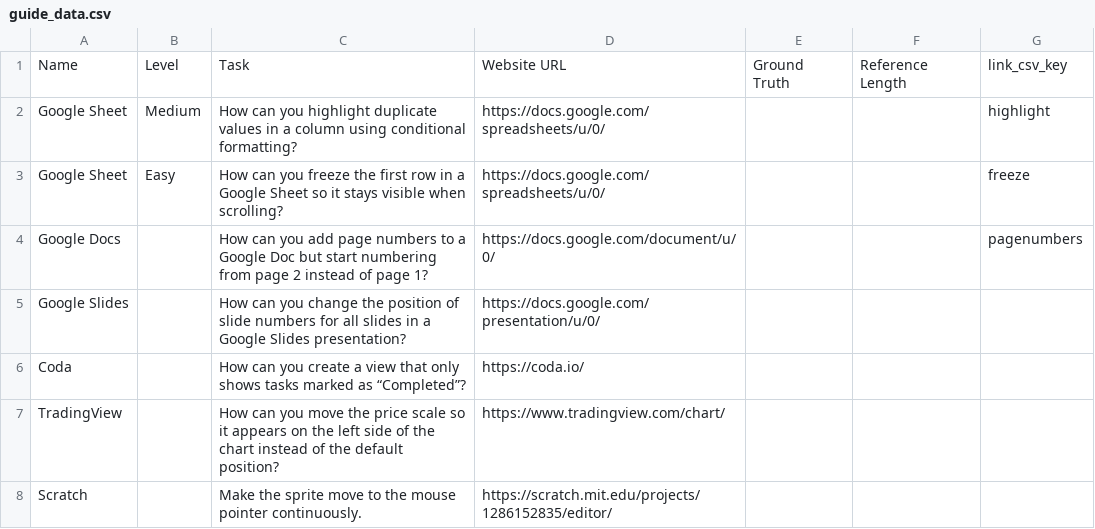
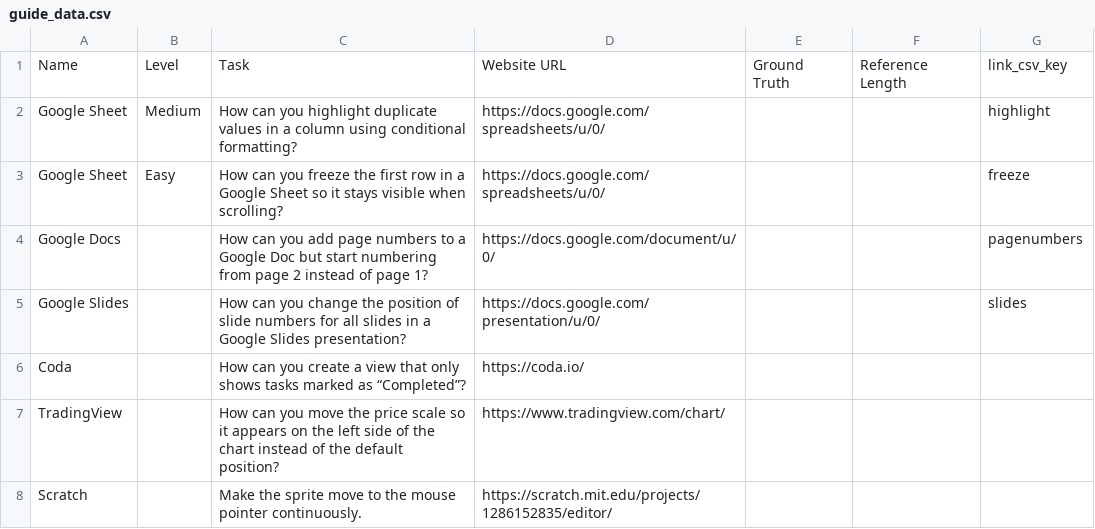
Before and after one commit to tin-xai/pageguide, a CSV file: user_study_data/guide_data.csv, drawn as a sheet.

Commit message:
add 100links for gg slides

```diff
--- a/user_study_data/guide_data.csv
+++ b/user_study_data/guide_data.csv
@@ -4,3 +4,3 @@ Google Sheet,Easy,How can you freeze the first row in a Google Sheet so it stays
 Google Docs,,How can you add page numbers to a Google Doc but start numbering from page 2 instead of page 1?,https://docs.google.com/document/u/0/,,,pagenumbers
-Google Slides,, How can you change the position of slide numbers for all slides in a Google Slides presentation?,https://docs.google.com/presentation/u/0/,,,
+Google Slides,, How can you change the position of slide numbers for all slides in a Google Slides presentation?,https://docs.google.com/presentation/u/0/,,,slides
 Coda,,How can you create a view that only shows tasks marked as “Completed”?,https://coda.io/,,,
```
Also changed, not shown: 3 other files.
